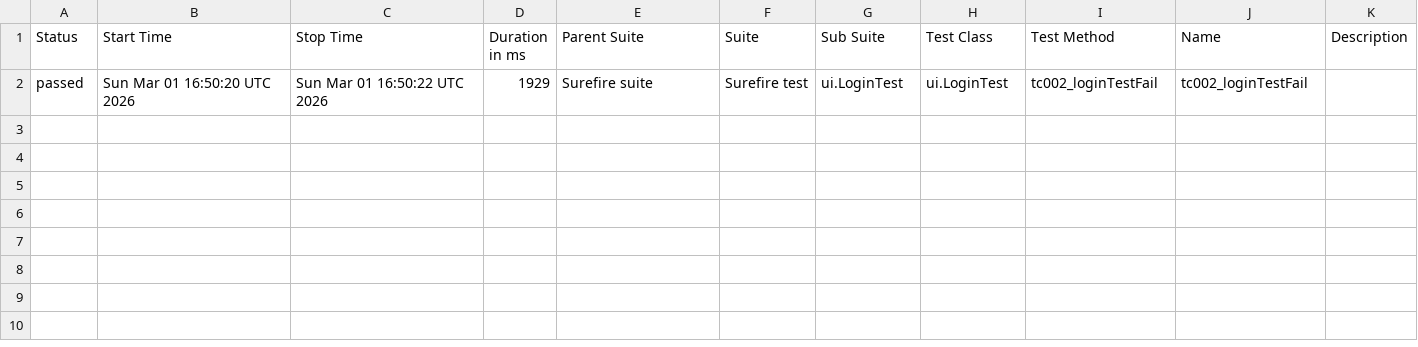
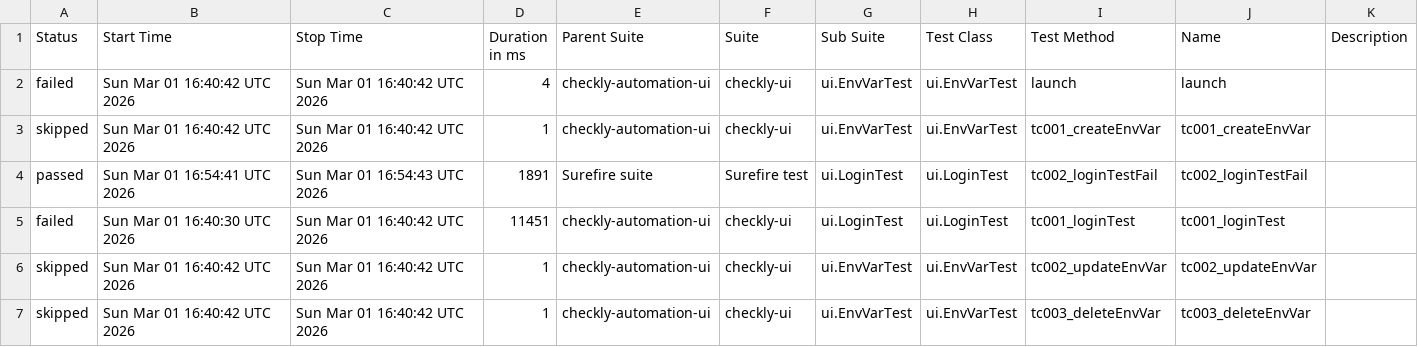
Before and after one commit to gokulsam07/checkly, a CSV file: ui/data/suites.csv, drawn as a sheet.

```diff
--- a/ui/data/suites.csv
+++ b/ui/data/suites.csv
@@ -1,2 +1,7 @@
 "Status","Start Time","Stop Time","Duration in ms","Parent Suite","Suite","Sub Suite","Test Class","Test Method","Name","Description"
-"passed","Sun Mar 01 16:50:20 UTC 2026","Sun Mar 01 16:50:22 UTC 2026","1929","Surefire suite","Surefire test","ui.LoginTest","ui.LoginTest","tc002_loginTestFail","tc002_loginTestFail",""
+"failed","Sun Mar 01 16:40:42 UTC 2026","Sun Mar 01 16:40:42 UTC 2026","4","checkly-automation-ui","checkly-ui","ui.EnvVarTest","ui.EnvVarTest","launch","launch",""
+"skipped","Sun Mar 01 16:40:42 UTC 2026","Sun Mar 01 16:40:42 UTC 2026","1","checkly-automation-ui","checkly-ui","ui.EnvVarTest","ui.EnvVarTest","tc001_createEnvVar","tc001_createEnvVar",""
+"passed","Sun Mar 01 16:54:41 UTC 2026","Sun Mar 01 16:54:43 UTC 2026","1891","Surefire suite","Surefire test","ui.LoginTest","ui.LoginTest","tc002_loginTestFail","tc002_loginTestFail",""
+"failed","Sun Mar 01 16:40:30 UTC 2026","Sun Mar 01 16:40:42 UTC 2026","11451","checkly-automation-ui","checkly-ui","ui.LoginTest","ui.LoginTest","tc001_loginTest","tc001_loginTest",""
+"skipped","Sun Mar 01 16:40:42 UTC 2026","Sun Mar 01 16:40:42 UTC 2026","1","checkly-automation-ui","checkly-ui","ui.EnvVarTest","ui.EnvVarTest","tc002_updateEnvVar","tc002_updateEnvVar",""
+"skipped","Sun Mar 01 16:40:42 UTC 2026","Sun Mar 01 16:40:42 UTC 2026","1","checkly-automation-ui","checkly-ui","ui.EnvVarTest","ui.EnvVarTest","tc003_deleteEnvVar","tc003_deleteEnvVar",""
```
Also changed, not shown: 35 other files.
